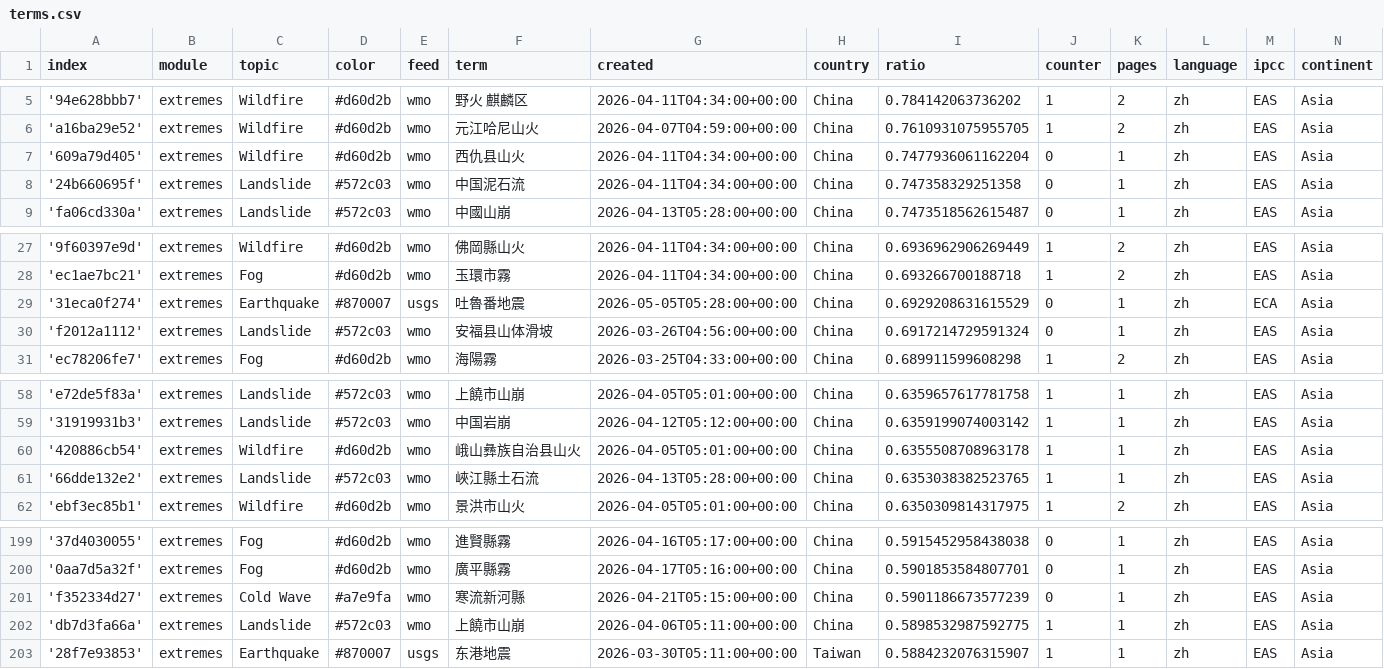
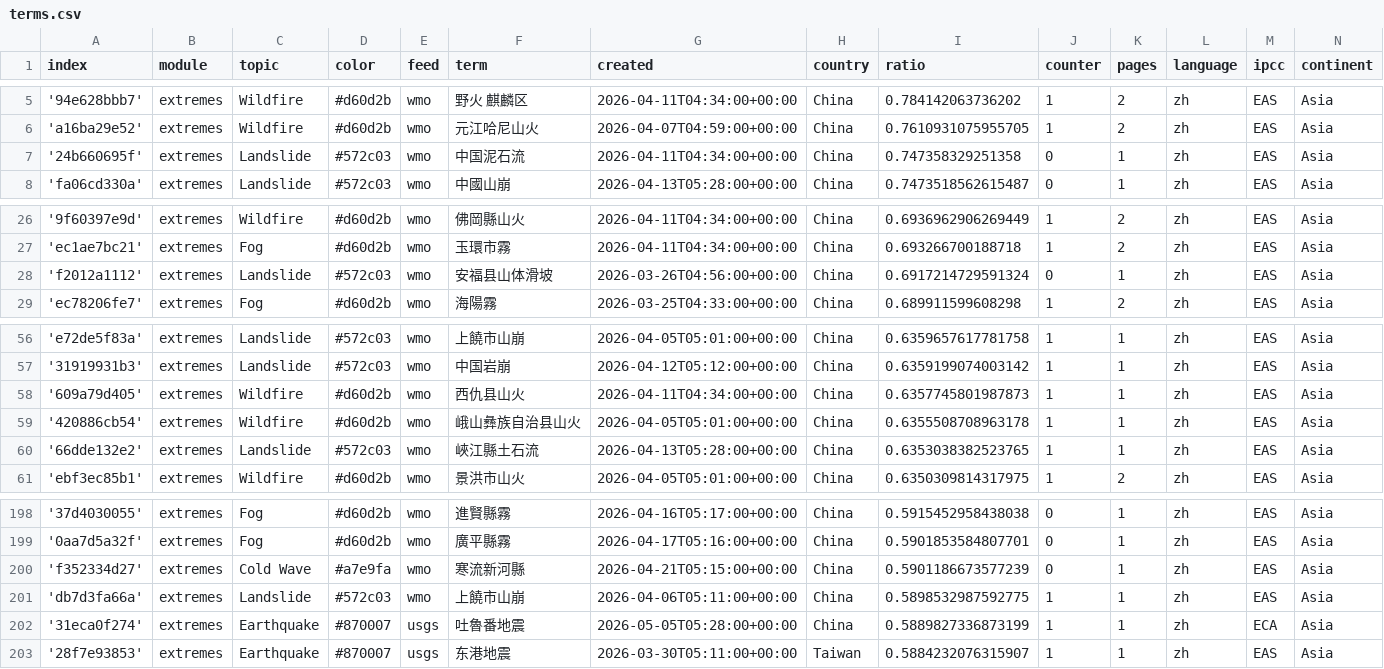
Before and after one commit to tapio-22-Digitale-Methoden-News/chineseExtremes, a CSV file: terms.csv, drawn as a sheet; only a part is shown, gaps mark what is left out; removed rows and columns are numbered as before the commit, all else as after; the diff names each change by its address in the sheet, - before the commit and + after, or states it on an @@ line.

Commit message:
Commit from GitHub Actions (harvest:0.0)

```diff
--- a/terms.csv
+++ b/terms.csv
-row 7: '609a79d405' | extremes | Wildfire | #d60d2b | wmo | 西仇县山火 | 2026-04-11T04:34:00+00:00 | China | 0.7477936061162204 | 0 | 1 | zh | EAS | Asia
-row 29: '31eca0f274' | extremes | Earthquake | #870007 | usgs | 吐魯番地震 | 2026-05-05T05:28:00+00:00 | China | 0.6929208631615529 | 0 | 1 | zh | ECA | Asia
+row 58: '609a79d405' | extremes | Wildfire | #d60d2b | wmo | 西仇县山火 | 2026-04-11T04:34:00+00:00 | China | 0.6357745801987873 | 1 | 1 | zh | EAS | Asia
+row 202: '31eca0f274' | extremes | Earthquake | #870007 | usgs | 吐魯番地震 | 2026-05-05T05:28:00+00:00 | China | 0.5889827336873199 | 1 | 1 | zh | ECA | Asia
```
